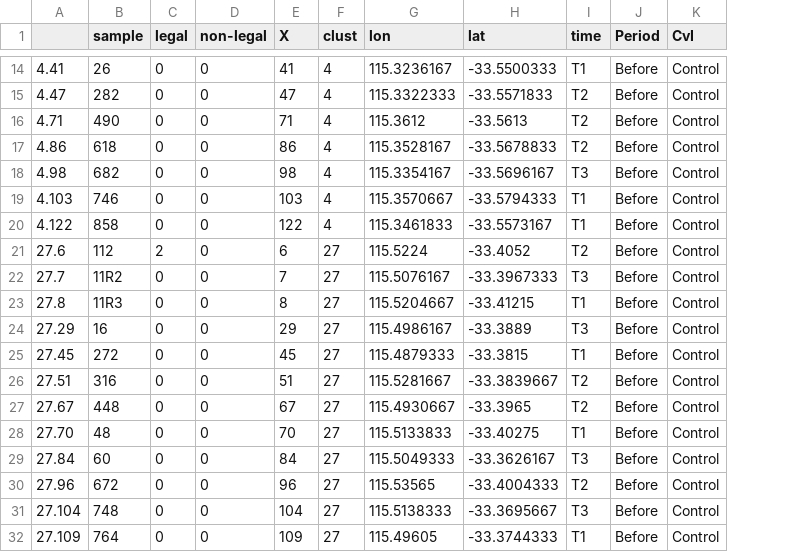
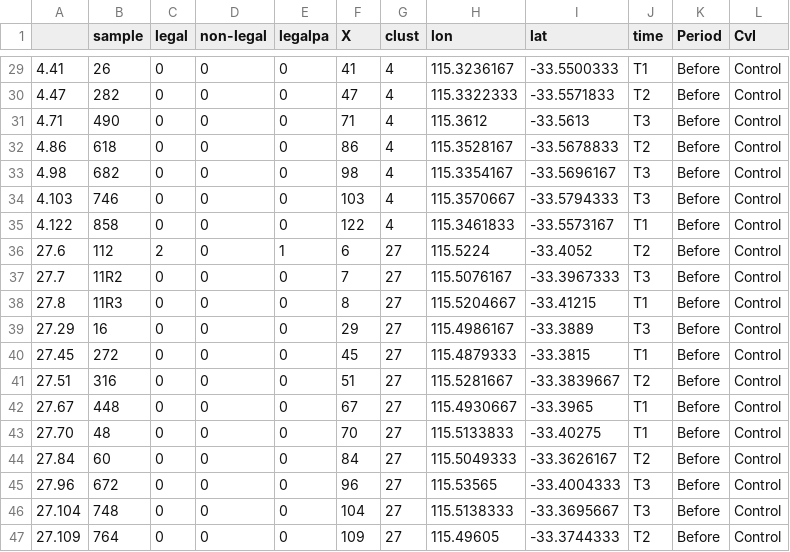
Before and after one commit to UWA-Marine-Ecology-Group-projects/Power-Analysis, a CSV file: Fish_PowA/data/tidy/stereo-BRUVs-Legal sized Pink snapper-NPZ_epower.csv, drawn as a sheet; only a part is shown, gaps mark what is left out; addresses are those after the commit; the diff covers the shown part only; the diff names each change by its address in the sheet, - before the commit and + after, or states it on an @@ line.

```diff
--- a/Fish_PowA/data/tidy/stereo-BRUVs-Legal sized Pink snapper-NPZ_epower.csv
+++ b/Fish_PowA/data/tidy/stereo-BRUVs-Legal sized Pink snapper-NPZ_epower.csv
+column E (legalpa), rows 29-47: 0 | 0 | 0 | 0 | 0 | 0 | 0 | 1 | 0 | 0 | 0 | 0 | 0 | 0 | 0 | 0 | 0 | 0 | 0
-J31 (time): T2
+J31 (time): T3
-J34 (time): T1
+J34 (time): T3
-J42 (time): T2
+J42 (time): T1
-J44 (time): T3
+J44 (time): T2
-J45 (time): T2
+J45 (time): T3
-J47 (time): T1
+J47 (time): T2
```
Also changed, not shown: 15 added rows and 7 edited cells elsewhere in this file, Fish_PowA/data/tidy/stereo-BRUVs-Legal sized Pink snapper-HPZ_epower.csv, 5 other files.
